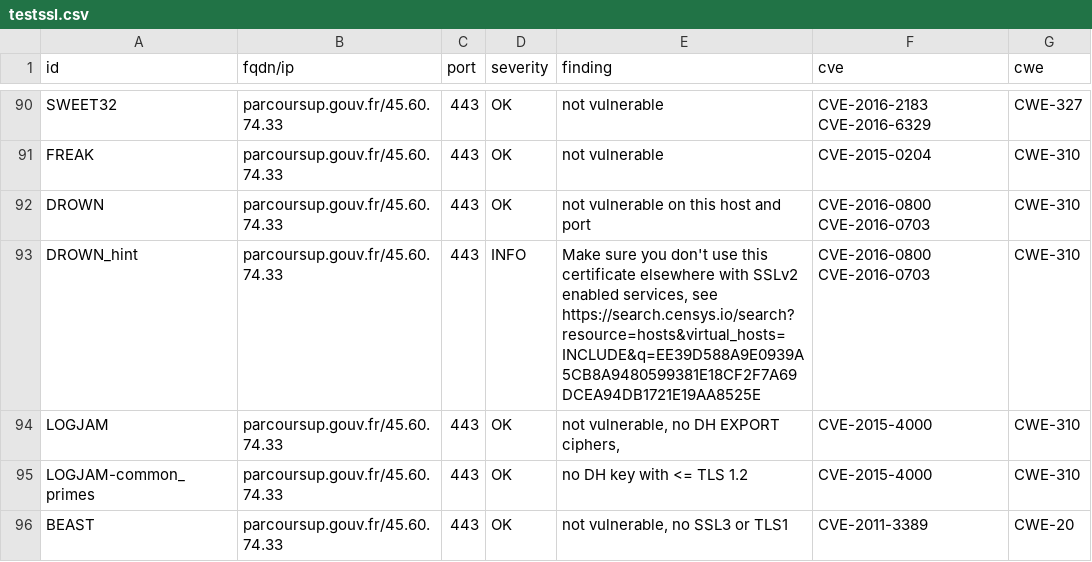
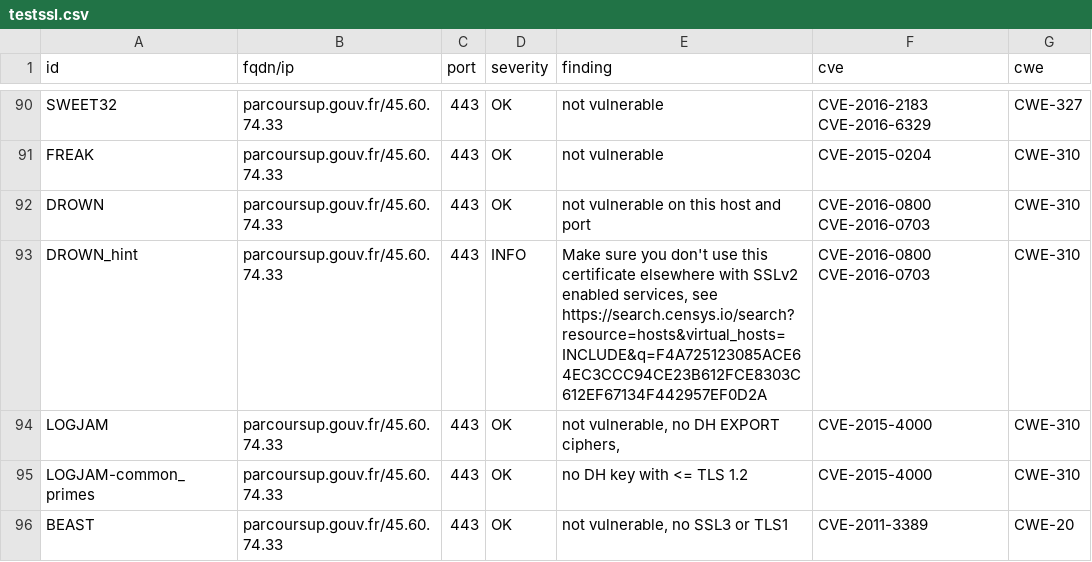
Before and after one commit to GKO-org/dashlordPrd8, a CSV file: results/aHR0cHM6Ly9wYXJjb3Vyc3VwLmdvdXYuZnI=/testssl.csv, drawn as a sheet; only a part is shown, gaps mark what is left out; the diff covers the shown part only.

Commit message:
update: https://parcoursup.gouv.fr

```diff
--- a/results/aHR0cHM6Ly9wYXJjb3Vyc3VwLmdvdXYuZnI=/testssl.csv
+++ b/results/aHR0cHM6Ly9wYXJjb3Vyc3VwLmdvdXYuZnI=/testssl.csv
@@ -92,3 +92,3 @@
 "DROWN","parcoursup.gouv.fr/45.60.74.33","443","OK","not vulnerable on this host and port","CVE-2016-0800 CVE-2016-0703","CWE-310"
-"DROWN_hint","parcoursup.gouv.fr/45.60.74.33","443","INFO","Make sure you don't use this certificate elsewhere with SSLv2 enabled services, see https://search.censys.io/search?resource=hosts&virtual_hosts=INCLUDE&q=EE39D588A9E0939A5CB8A9480599381E18CF2F7A69DCEA94DB1721E19AA8525E","CVE-2016-0800 CVE-2016-0703","CWE-310"
+"DROWN_hint","parcoursup.gouv.fr/45.60.74.33","443","INFO","Make sure you don't use this certificate elsewhere with SSLv2 enabled services, see https://search.censys.io/search?resource=hosts&virtual_hosts=INCLUDE&q=F4A725123085ACE64EC3CCC94CE23B612FCE8303C612EF67134F442957EF0D2A","CVE-2016-0800 CVE-2016-0703","CWE-310"
 "LOGJAM","parcoursup.gouv.fr/45.60.74.33","443","OK","not vulnerable, no DH EXPORT ciphers,","CVE-2015-4000","CWE-310"
```
Also changed, not shown: 15 edited cells elsewhere in this file, 8 other files.
